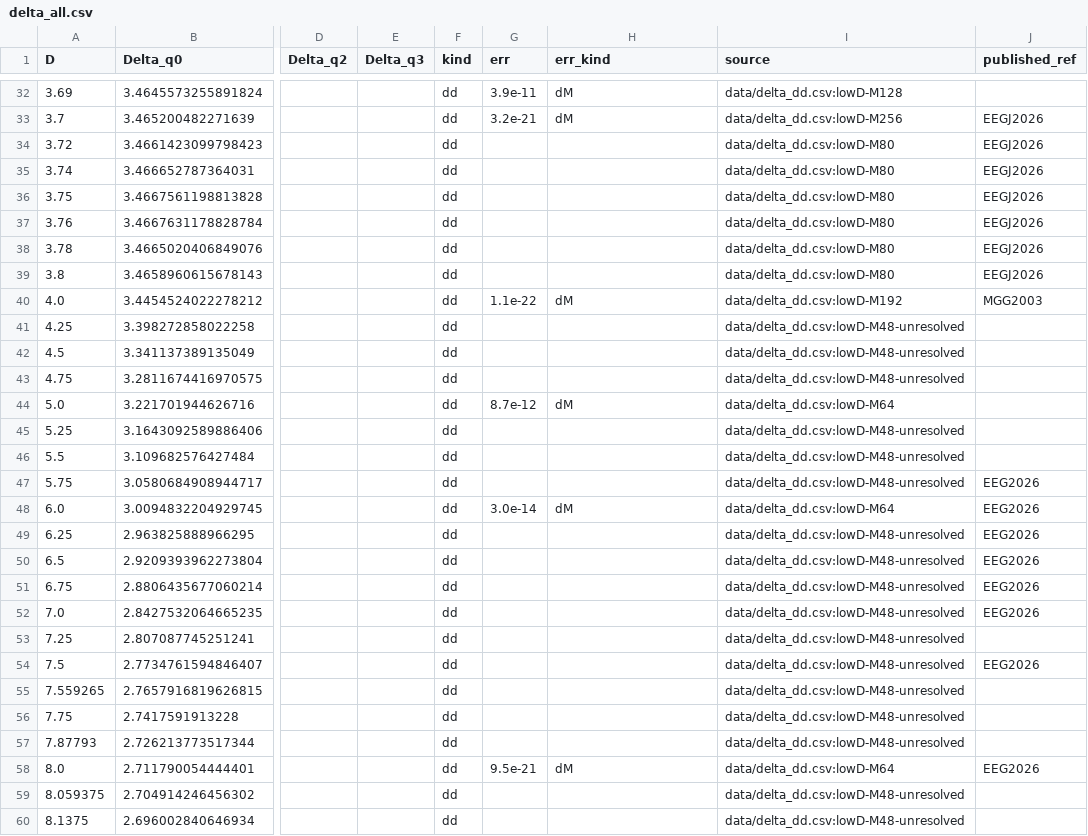
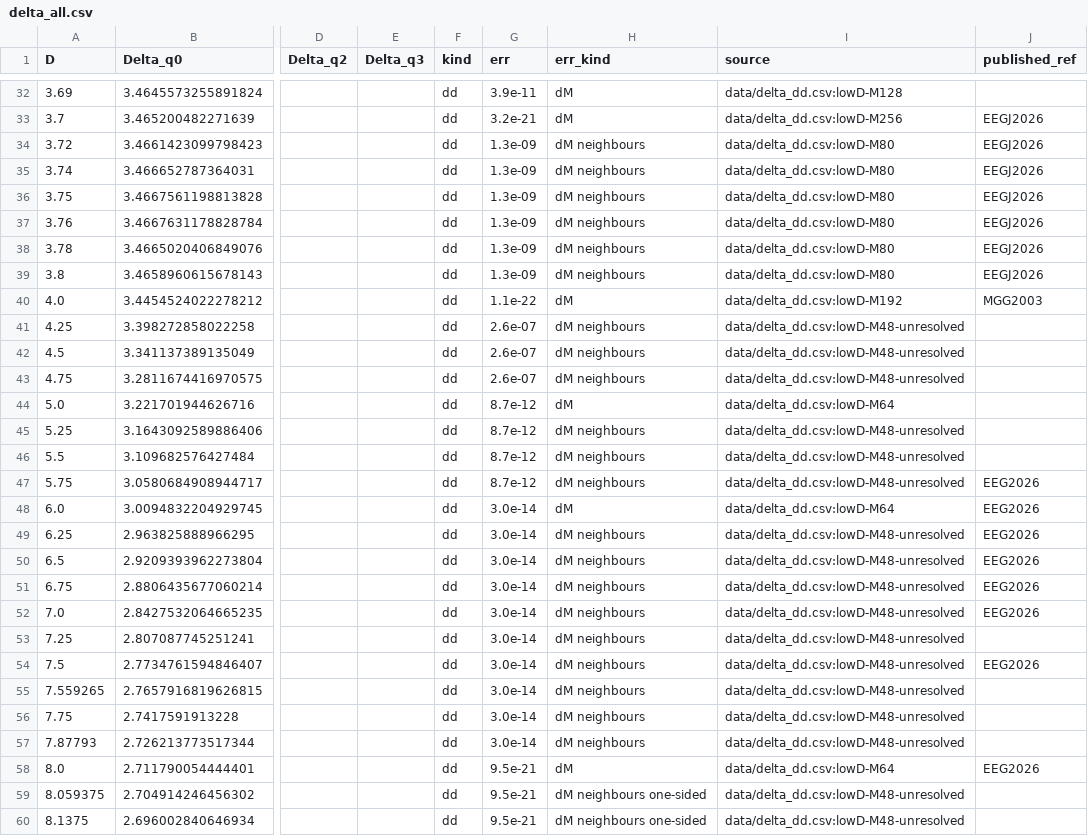
Before and after one commit to nmoinvaz/choptuik-large-d, a CSV file: hp/data/delta_all.csv, drawn as a sheet; only a part is shown, gaps mark what is left out; the diff covers the shown part only; the diff names each change by its address in the sheet, - before the commit and + after, or states it on an @@ line.

Commit message:
hp: every row of the Delta table carries an err (#764)
The full-system quad-double rows with one start (71.0, 72.8) take the
larger two-start spread of the nearest qd rows on each side, and the
low-D rows solved at one M take that M's departure from the best value
at the nearest D on each side with a larger M, one-sided above D 8.
--verify rebuilds both rules, each with a --mutate control.

```diff
--- a/hp/data/delta_all.csv
+++ b/hp/data/delta_all.csv
-G34:G39 (err): (empty)
+G34:G39 (err): 1.3e-09
-H34:H39 (err_kind): (empty)
+H34:H39 (err_kind): dM neighbours
-G41:G43 (err): (empty)
+G41:G43 (err): 2.6e-07
-H41:H43 (err_kind): (empty)
+H41:H43 (err_kind): dM neighbours
-G45:G47 (err): (empty)
+G45:G47 (err): 8.7e-12
-H45:H47 (err_kind): (empty)
+H45:H47 (err_kind): dM neighbours
-G49:G57 (err): (empty)
+G49:G57 (err): 3.0e-14
-H49:H57 (err_kind): (empty)
+H49:H57 (err_kind): dM neighbours
-G59:G60 (err): (empty)
+G59:G60 (err): 9.5e-21
-H59:H60 (err_kind): (empty)
+H59:H60 (err_kind): dM neighbours one-sided
```
Also changed, not shown: 6 edited cells elsewhere in this file, hp/data/delta_dd.csv, hp/data/delta_published_compare.csv, 4 other files.
